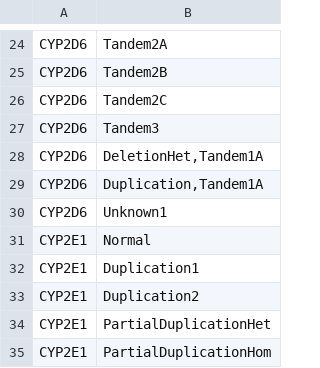
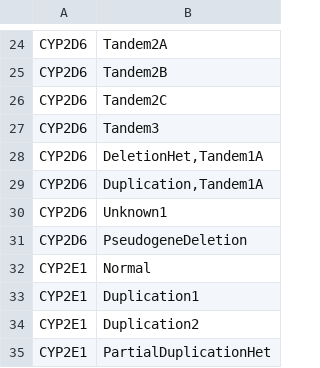
Before and after one commit to sbslee/pypgx, a CSV file: pypgx/api/data/cnv-table.csv, drawn as a sheet; only a part is shown, gaps mark what is left out; the shorter side is filled out with more unchanged rows; the diff names each change by its address in the sheet, - before the commit and + after, or states it on an @@ line.

Commit message:
Add a new CNV call for CYP2D6: ``PseudogeneDeletion``

```diff
--- a/pypgx/api/data/cnv-table.csv
+++ b/pypgx/api/data/cnv-table.csv
+row 31: CYP2D6 | PseudogeneDeletion
```
Also changed, not shown: 3 other files.
